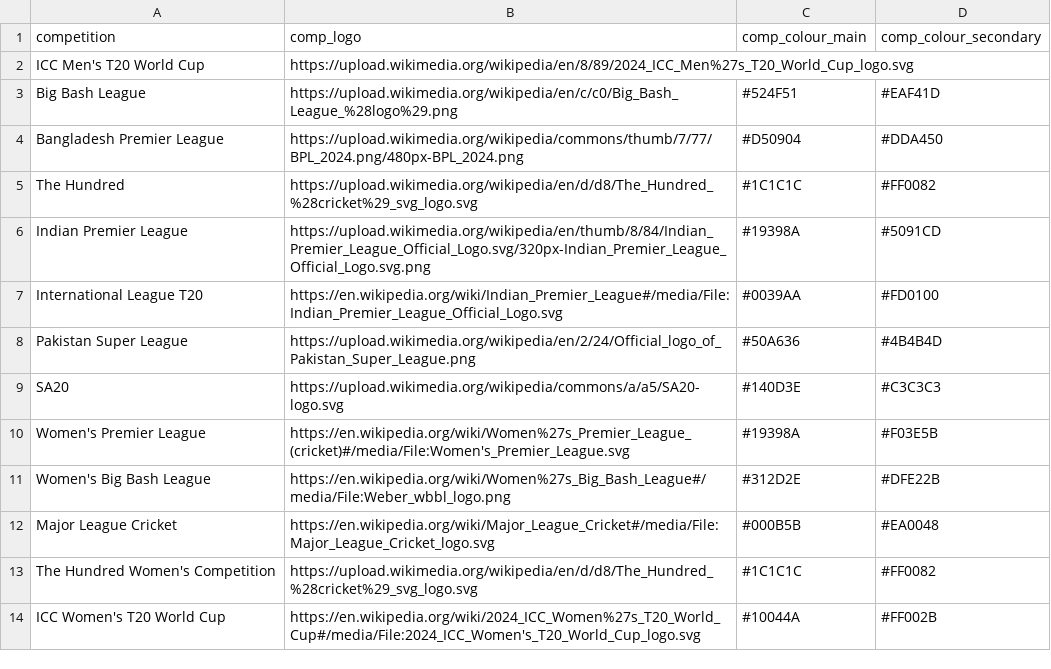
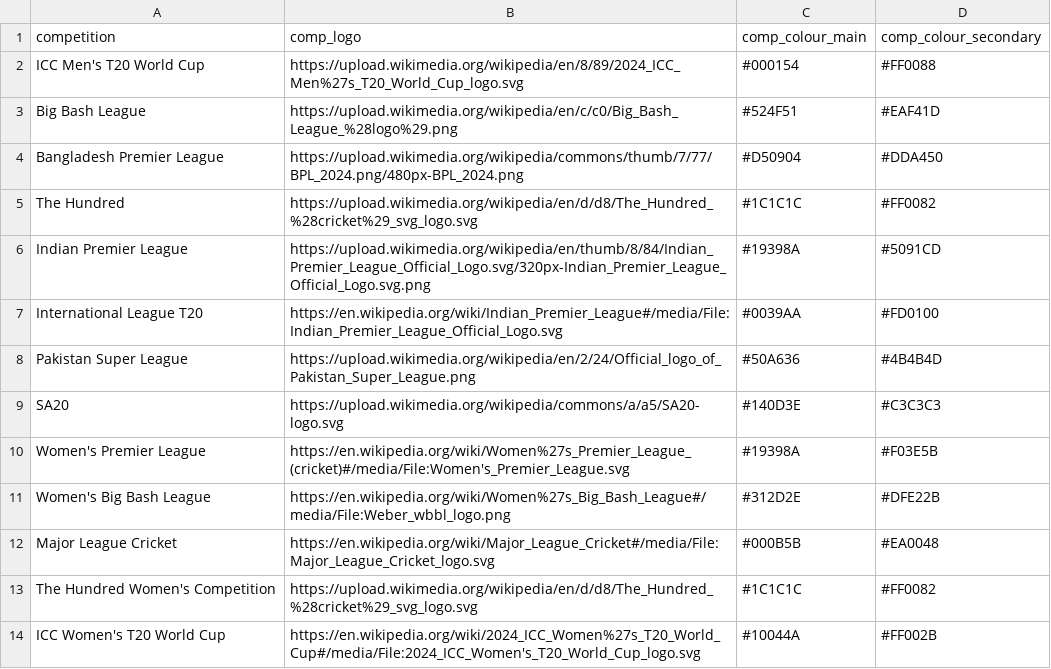
Before and after one commit to albtree/cricket-headshots, a CSV file: cricket_competitions.csv, drawn as a sheet.

Commit message:
Update cricket_competitions.csv

```diff
--- a/cricket_competitions.csv
+++ b/cricket_competitions.csv
@@ -1,3 +1,3 @@
 competition,comp_logo,comp_colour_main,comp_colour_secondary
-ICC Men's T20 World Cup,https://upload.wikimedia.org/wikipedia/en/8/89/2024_ICC_Men%27s_T20_World_Cup_logo.svg
+ICC Men's T20 World Cup,https://upload.wikimedia.org/wikipedia/en/8/89/2024_ICC_Men%27s_T20_World_Cup_logo.svg,#000154,#FF0088
 Big Bash League,https://upload.wikimedia.org/wikipedia/en/c/c0/Big_Bash_League_%28logo%29.png,#524F51,#EAF41D
```
